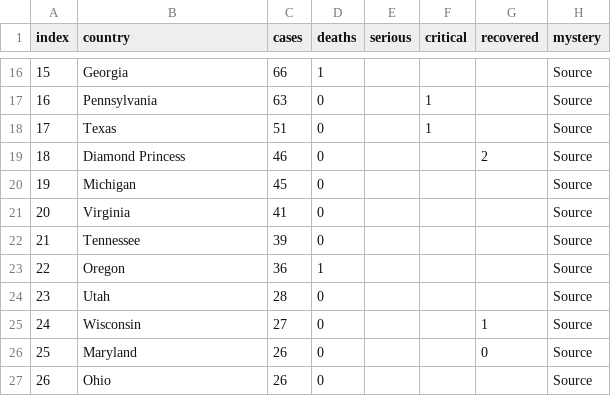
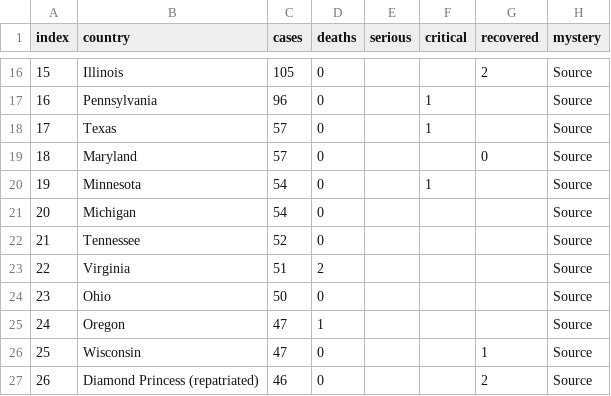
Before and after one commit to trycrmr/covid-data-batch-server, a CSV file: tmp/data_USA.csv, drawn as a sheet; only a part is shown, gaps mark what is left out; the diff covers the shown part only.

```diff
--- a/tmp/data_USA.csv
+++ b/tmp/data_USA.csv
@@ -16,12 +16,12 @@
-"15","Georgia","66","1","","","","Source",""
-"16","Pennsylvania","63","0","","1","","Source",""
-"17","Texas","51","0","","1","","Source",""
-"18","Diamond Princess","46","0","","","2","Source",""
-"19","Michigan","45","0","","","","Source",""
-"20","Virginia","41","0","","","","Source",""
-"21","Tennessee","39","0","","","","Source",""
-"22","Oregon","36","1","","","","Source",""
-"23","Utah","28","0","","","","Source",""
-"24","Wisconsin","27","0","","","1","Source",""
-"25","Maryland","26","0","","","0","Source",""
-"26","Ohio","26","0","","","","Source",""
+"15","Illinois","105","0","","","2","Source",""
+"16","Pennsylvania","96","0","","1","","Source",""
+"17","Texas","57","0","","1","","Source",""
+"18","Maryland","57","0","","","0","Source",""
+"19","Minnesota","54","0","","1","","Source",""
+"20","Michigan","54","0","","","","Source",""
+"21","Tennessee","52","0","","","","Source",""
+"22","Virginia","51","2","","","","Source",""
+"23","Ohio","50","0","","","","Source",""
+"24","Oregon","47","1","","","","Source",""
+"25","Wisconsin","47","0","","","1","Source",""
+"26","Diamond Princess (repatriated)","46","0","","","2","Source",""
```
Also changed, not shown: 103 edited cells elsewhere in this file, tmp/data_Australia.csv, tmp/data_Canada.csv, 10 other files.
